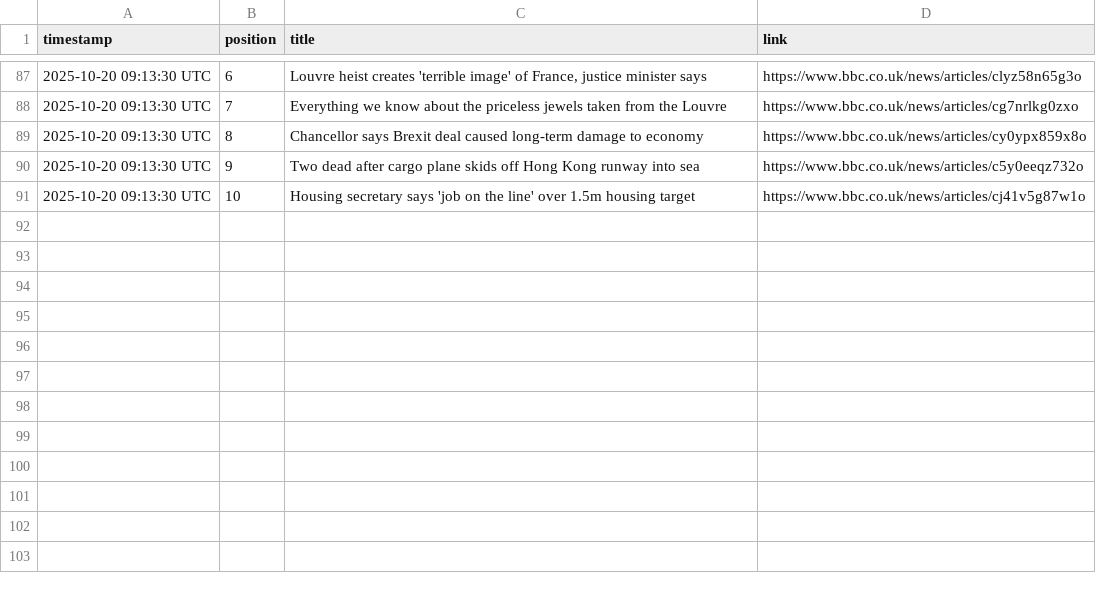
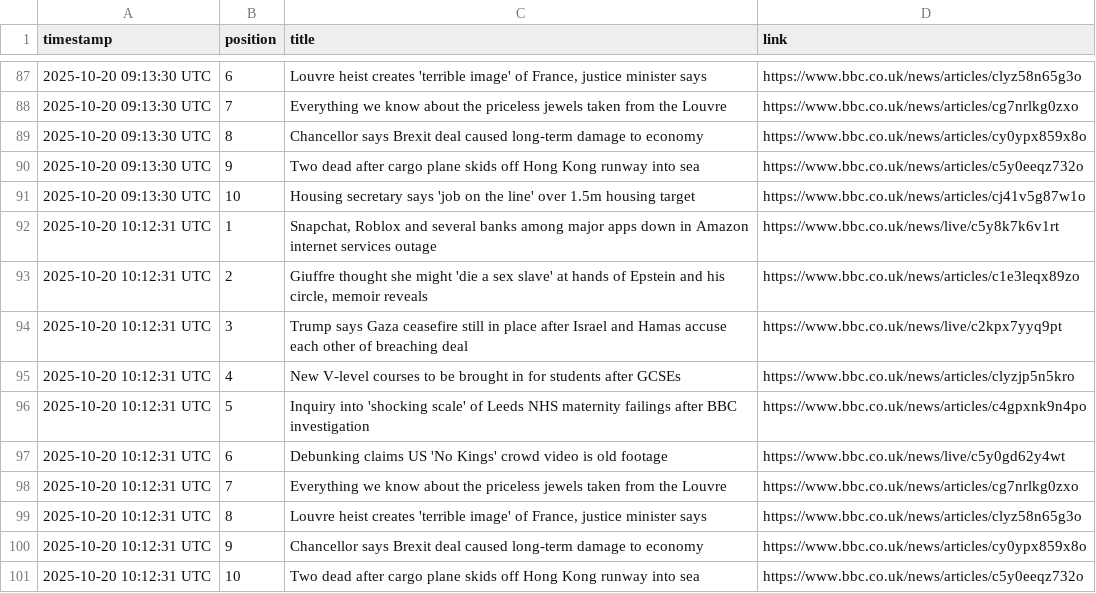
Before and after one commit to alastairherd/bbc_news_logger, a CSV file: data/bbc_front_page_promos_2025-10-20.csv, drawn as a sheet; only a part is shown, gaps mark what is left out.

```diff
--- a/data/bbc_front_page_promos_2025-10-20.csv
+++ b/data/bbc_front_page_promos_2025-10-20.csv
@@ -91 +91,11 @@ timestamp,position,title,link
 2025-10-20 09:13:30 UTC,10,Housing secretary says 'job on the line' over 1.5m housing target,https://www.bbc.co.uk/news/articles/cj41v5g87w1o
+2025-10-20 10:12:31 UTC,1,"Snapchat, Roblox and several banks among major apps down in Amazon internet services outage",https://www.bbc.co.uk/news/live/c5y8k7k6v1rt
+2025-10-20 10:12:31 UTC,2,"Giuffre thought she might 'die a sex slave' at hands of Epstein and his circle, memoir reveals",https://www.bbc.co.uk/news/articles/c1e3leqx89zo
+2025-10-20 10:12:31 UTC,3,Trump says Gaza ceasefire still in place after Israel and Hamas accuse each other of breaching deal,https://www.bbc.co.uk/news/live/c2kpx7yyq9pt
+2025-10-20 10:12:31 UTC,4,New V-level courses to be brought in for students after GCSEs,https://www.bbc.co.uk/news/articles/clyzjp5n5kro
+2025-10-20 10:12:31 UTC,5,Inquiry into 'shocking scale' of Leeds NHS maternity failings after BBC investigation,https://www.bbc.co.uk/news/articles/c4gpxnk9n4po
+2025-10-20 10:12:31 UTC,6,Debunking claims US 'No Kings' crowd video is old footage,https://www.bbc.co.uk/news/live/c5y0gd62y4wt
+2025-10-20 10:12:31 UTC,7,Everything we know about the priceless jewels taken from the Louvre,https://www.bbc.co.uk/news/articles/cg7nrlkg0zxo
+2025-10-20 10:12:31 UTC,8,"Louvre heist creates 'terrible image' of France, justice minister says",https://www.bbc.co.uk/news/articles/clyz58n65g3o
+2025-10-20 10:12:31 UTC,9,Chancellor says Brexit deal caused long-term damage to economy,https://www.bbc.co.uk/news/articles/cy0ypx859x8o
+2025-10-20 10:12:31 UTC,10,Two dead after cargo plane skids off Hong Kong runway into sea,https://www.bbc.co.uk/news/articles/c5y0eeqz732o
```
Also changed, not shown: data/bbc_most_read_2025-10-20.csv.
